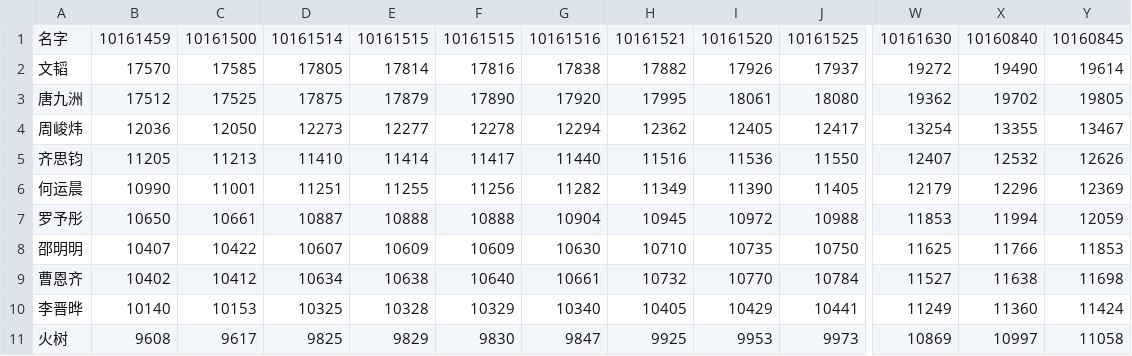
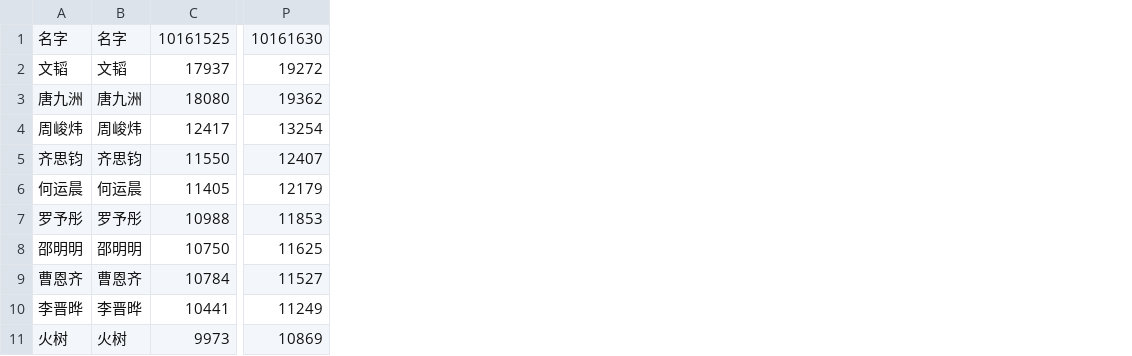
Before and after one commit to konohacyan/mx10ranking, a CSV file: wish_records.csv, drawn as a sheet; only a part is shown, gaps mark what is left out; removed rows and columns are numbered as before the commit, all else as after; the diff names each change by its address in the sheet, - before the commit and + after, or states it on an @@ line.

Commit message:
trim: drop data columns <= 10161521

```diff
--- a/wish_records.csv
+++ b/wish_records.csv
-column B, rows 1-11: 10161459 | 17570 | 17512 | 12036 | 11205 | 10990 | 10650 | 10407 | 10402 | 10140 | 9608
-column C, rows 1-11: 10161500 | 17585 | 17525 | 12050 | 11213 | 11001 | 10661 | 10422 | 10412 | 10153 | 9617
-column D, rows 1-11: 10161514 | 17805 | 17875 | 12273 | 11410 | 11251 | 10887 | 10607 | 10634 | 10325 | 9825
-column E, rows 1-11: 10161515 | 17814 | 17879 | 12277 | 11414 | 11255 | 10888 | 10609 | 10638 | 10328 | 9829
-column F, rows 1-11: 10161515 | 17816 | 17890 | 12278 | 11417 | 11256 | 10888 | 10609 | 10640 | 10329 | 9830
-column G, rows 1-11: 10161516 | 17838 | 17920 | 12294 | 11440 | 11282 | 10904 | 10630 | 10661 | 10340 | 9847
-column H, rows 1-11: 10161521 | 17882 | 17995 | 12362 | 11516 | 11349 | 10945 | 10710 | 10732 | 10405 | 9925
-column I, rows 1-11: 10161520 | 17926 | 18061 | 12405 | 11536 | 11390 | 10972 | 10735 | 10770 | 10429 | 9953
+column B, rows 1-11: 名字 | 文韬 | 唐九洲 | 周峻炜 | 齐思钧 | 何运晨 | 罗予彤 | 邵明明 | 曹恩齐 | 李晋晔 | 火树
-column X, rows 1-11: 10160840 | 19490 | 19702 | 13355 | 12532 | 12296 | 11994 | 11766 | 11638 | 11360 | 10997
-column Y, rows 1-11: 10160845 | 19614 | 19805 | 13467 | 12626 | 12369 | 12059 | 11853 | 11698 | 11424 | 11058
```
